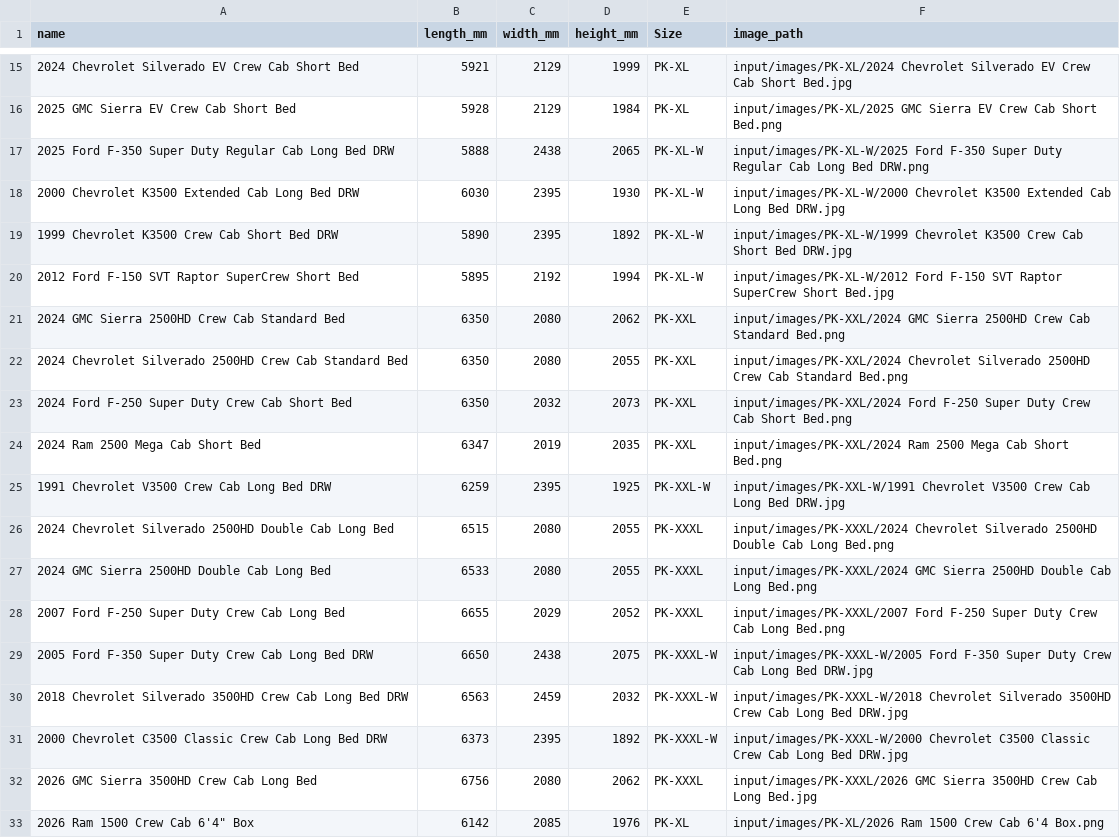
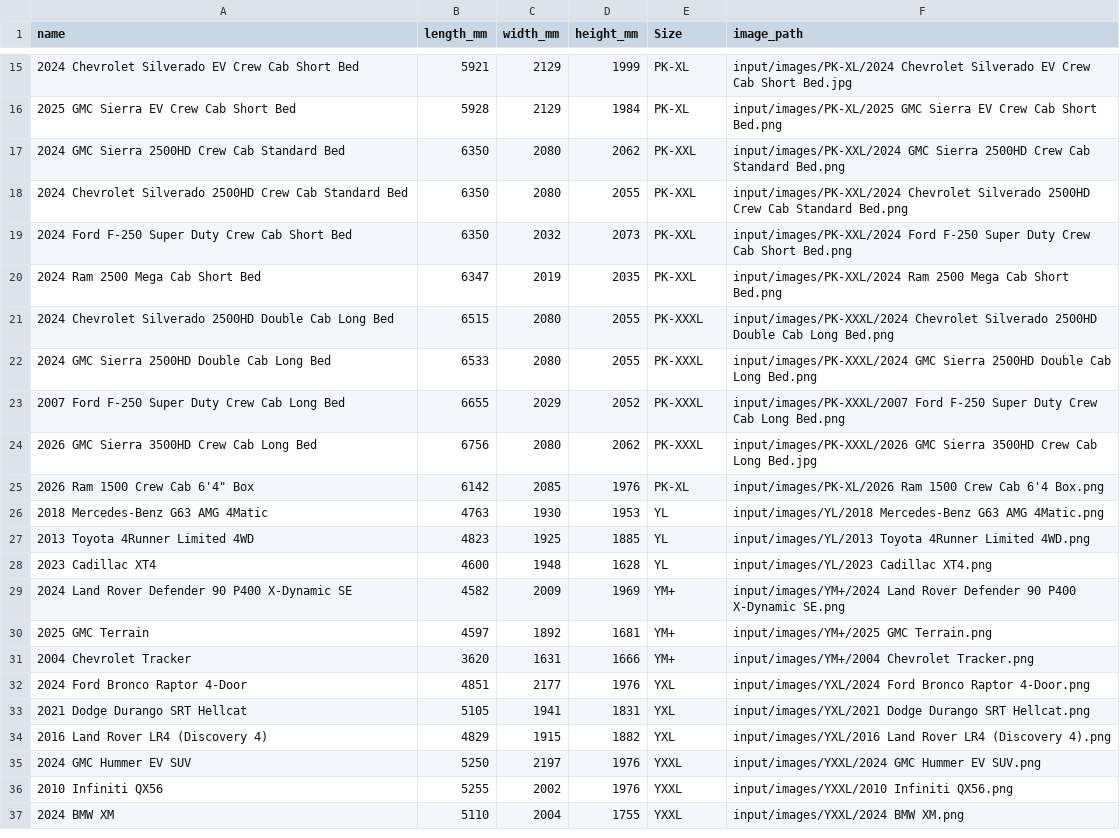
Before and after one commit to licwan62/AI-Pickups-Normalize-Side-View, a CSV file: input/vehicles.csv, drawn as a sheet; only a part is shown, gaps mark what is left out; the shorter side is filled out with more unchanged rows; the diff names each change by its address in the sheet, - before the commit and + after, or states it on an @@ line.

Commit message:
feat: 移除车辆数据中的过时条目，更新车辆列表

```diff
--- a/input/vehicles.csv
+++ b/input/vehicles.csv
-row 17: 2025 Ford F-350 Super Duty Regular Cab Long Bed DRW | 5888 | 2438 | 2065 | PK-XL-W | input/images/PK-XL-W/2025 Ford F-350 Super Duty Regular Cab Long Bed DRW.png
-row 18: 2000 Chevrolet K3500 Extended Cab Long Bed DRW | 6030 | 2395 | 1930 | PK-XL-W | input/images/PK-XL-W/2000 Chevrolet K3500 Extended Cab Long Bed DRW.jpg
-row 19: 1999 Chevrolet K3500 Crew Cab Short Bed DRW | 5890 | 2395 | 1892 | PK-XL-W | input/images/PK-XL-W/1999 Chevrolet K3500 Crew Cab Short Bed DRW.jpg
-row 20: 2012 Ford F-150 SVT Raptor SuperCrew Short Bed | 5895 | 2192 | 1994 | PK-XL-W | input/images/PK-XL-W/2012 Ford F-150 SVT Raptor SuperCrew Short Bed.jpg
-row 25: 1991 Chevrolet V3500 Crew Cab Long Bed DRW | 6259 | 2395 | 1925 | PK-XXL-W | input/images/PK-XXL-W/1991 Chevrolet V3500 Crew Cab Long Bed DRW.jpg
-row 29: 2005 Ford F-350 Super Duty Crew Cab Long Bed DRW | 6650 | 2438 | 2075 | PK-XXXL-W | input/images/PK-XXXL-W/2005 Ford F-350 Super Duty Crew Cab Long Bed DRW.jpg
-row 30: 2018 Chevrolet Silverado 3500HD Crew Cab Long Bed DRW | 6563 | 2459 | 2032 | PK-XXXL-W | input/images/PK-XXXL-W/2018 Chevrolet Silverado 3500HD Crew Cab Long Bed DRW.jpg
-row 31: 2000 Chevrolet C3500 Classic Crew Cab Long Bed DRW | 6373 | 2395 | 1892 | PK-XXXL-W | input/images/PK-XXXL-W/2000 Chevrolet C3500 Classic Crew Cab Long Bed DRW.jpg
```
